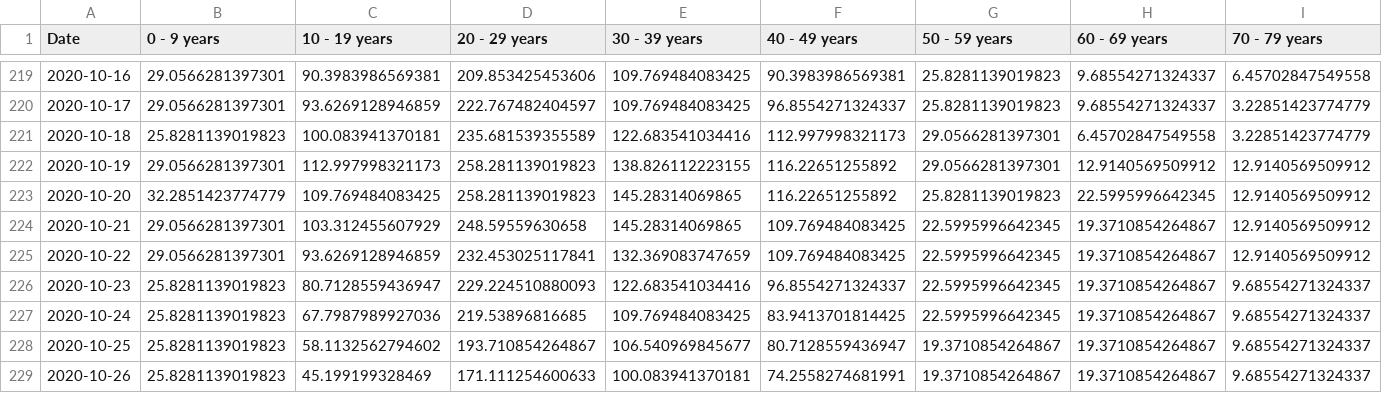
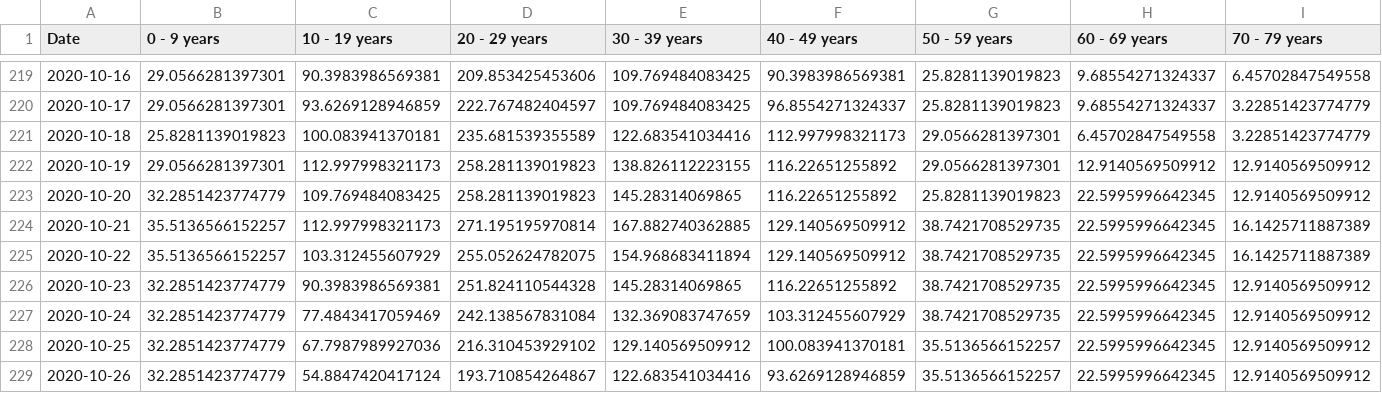
Before and after one commit to SCPHCovid19Data/scph_covid19, a CSV file: age_14d_period_historical_eng.csv, drawn as a sheet; only a part is shown, gaps mark what is left out; the diff covers the shown part only; the diff names each change by its address in the sheet, - before the commit and + after, or states it on an @@ line.

```diff
--- a/age_14d_period_historical_eng.csv
+++ b/age_14d_period_historical_eng.csv
-B224:B225 (0 - 9 years): 29.0566281397301
+B224:B225 (0 - 9 years): 35.5136566152257
-C224 (10 - 19 years): 103.312455607929
+C224 (10 - 19 years): 112.997998321173
-D224 (20 - 29 years): 248.59559630658
+D224 (20 - 29 years): 271.195195970814
-E224 (30 - 39 years): 145.28314069865
+E224 (30 - 39 years): 167.882740362885
-F224:F225 (40 - 49 years): 109.769484083425
+F224:F225 (40 - 49 years): 129.140569509912
-G224:G227 (50 - 59 years): 22.5995996642345
+G224:G227 (50 - 59 years): 38.7421708529735
-H224:H229 (60 - 69 years): 19.3710854264867
+H224:H229 (60 - 69 years): 22.5995996642345
-I224:I225 (70 - 79 years): 12.9140569509912
+I224:I225 (70 - 79 years): 16.1425711887389
-C225 (10 - 19 years): 93.6269128946859
+C225 (10 - 19 years): 103.312455607929
-D225 (20 - 29 years): 232.453025117841
+D225 (20 - 29 years): 255.052624782075
-E225 (30 - 39 years): 132.369083747659
+E225 (30 - 39 years): 154.968683411894
-B226:B229 (0 - 9 years): 25.8281139019823
+B226:B229 (0 - 9 years): 32.2851423774779
-C226 (10 - 19 years): 80.7128559436947
+C226 (10 - 19 years): 90.3983986569381
-D226 (20 - 29 years): 229.224510880093
+D226 (20 - 29 years): 251.824110544328
-E226 (30 - 39 years): 122.683541034416
+E226 (30 - 39 years): 145.28314069865
-F226 (40 - 49 years): 96.8554271324337
+F226 (40 - 49 years): 116.22651255892
-I226:I229 (70 - 79 years): 9.68554271324337
+I226:I229 (70 - 79 years): 12.9140569509912
-C227 (10 - 19 years): 67.7987989927036
+C227 (10 - 19 years): 77.4843417059469
-D227 (20 - 29 years): 219.53896816685
+D227 (20 - 29 years): 242.138567831084
-E227 (30 - 39 years): 109.769484083425
+E227 (30 - 39 years): 132.369083747659
-F227 (40 - 49 years): 83.9413701814425
+F227 (40 - 49 years): 103.312455607929
-C228 (10 - 19 years): 58.1132562794602
+C228 (10 - 19 years): 67.7987989927036
-D228 (20 - 29 years): 193.710854264867
+D228 (20 - 29 years): 216.310453929102
-E228 (30 - 39 years): 106.540969845677
+E228 (30 - 39 years): 129.140569509912
-F228 (40 - 49 years): 80.7128559436947
+F228 (40 - 49 years): 100.083941370181
-G228:G229 (50 - 59 years): 19.3710854264867
+G228:G229 (50 - 59 years): 35.5136566152257
-C229 (10 - 19 years): 45.199199328469
+C229 (10 - 19 years): 54.8847420417124
-D229 (20 - 29 years): 171.111254600633
+D229 (20 - 29 years): 193.710854264867
-E229 (30 - 39 years): 100.083941370181
+E229 (30 - 39 years): 122.683541034416
-F229 (40 - 49 years): 74.2558274681991
+F229 (40 - 49 years): 93.6269128946859
```
Also changed, not shown: 1 added row and 70 edited cells elsewhere in this file, pon_test_rate_hist_eng.csv, pon_test_rate_hist_esp.csv, 30 other files.
